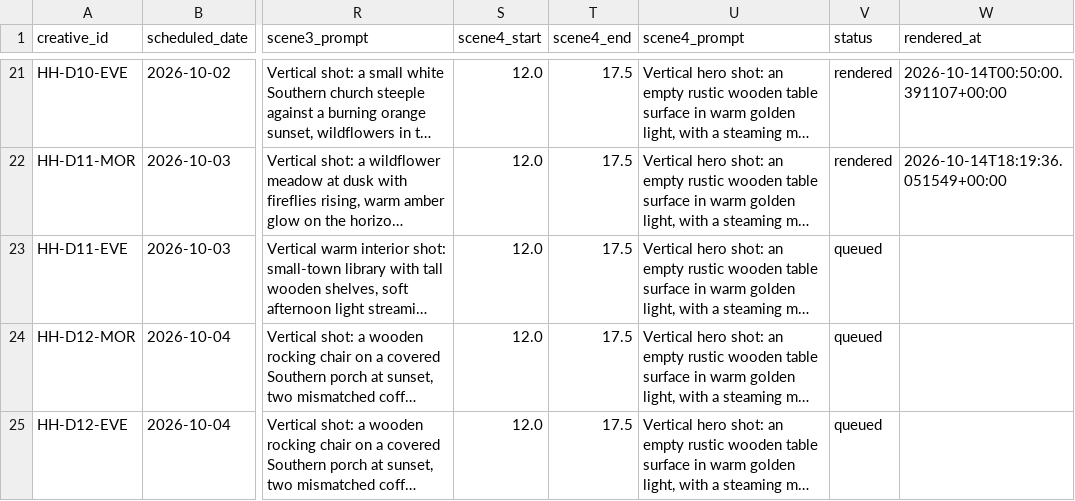
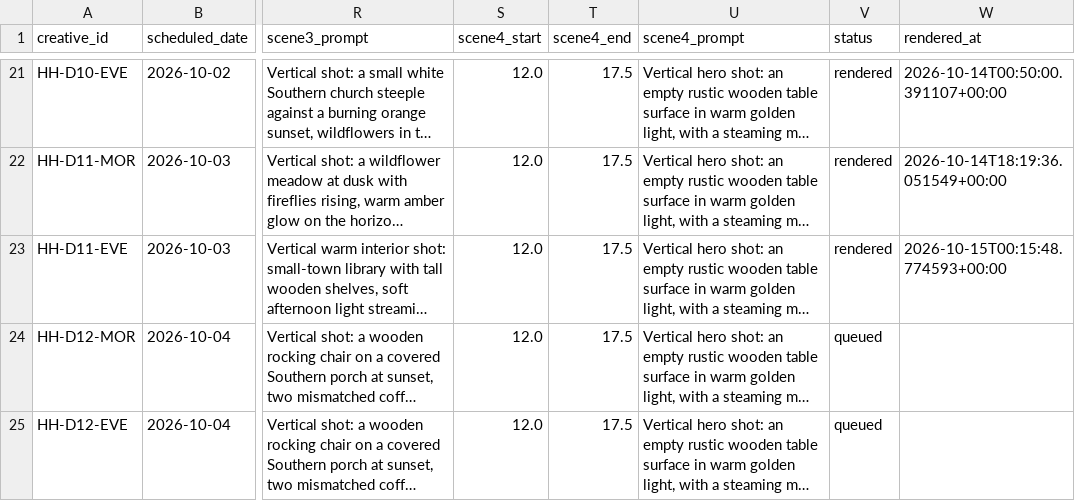
Before and after one commit to dkgrissom-tech/Ora-auto, a CSV file: brands/handyhearts/queue.csv, drawn as a sheet; only a part is shown, gaps mark what is left out; long unchanged cells end in …; the diff names each change by its address in the sheet, - before the commit and + after, or states it on an @@ line.

```diff
--- a/brands/handyhearts/queue.csv
+++ b/brands/handyhearts/queue.csv
-V23 (status): queued
+V23 (status): rendered
-W23 (rendered_at): (empty)
+W23 (rendered_at): 2026-10-15T00:15:48.774593+00:00
```
Also changed, not shown: brands/handyhearts/learnings/render_costs.csv, 2 other files.
